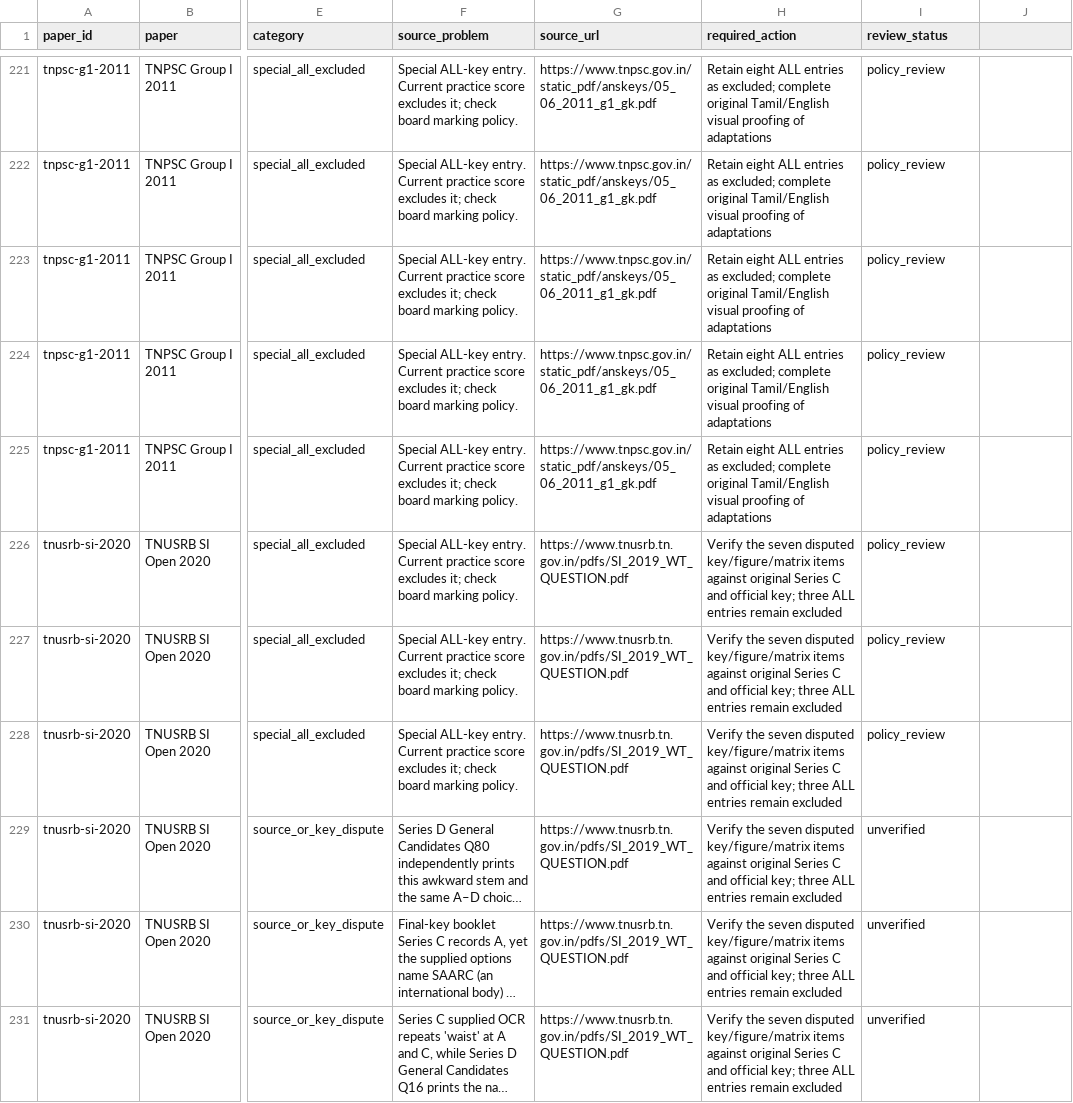
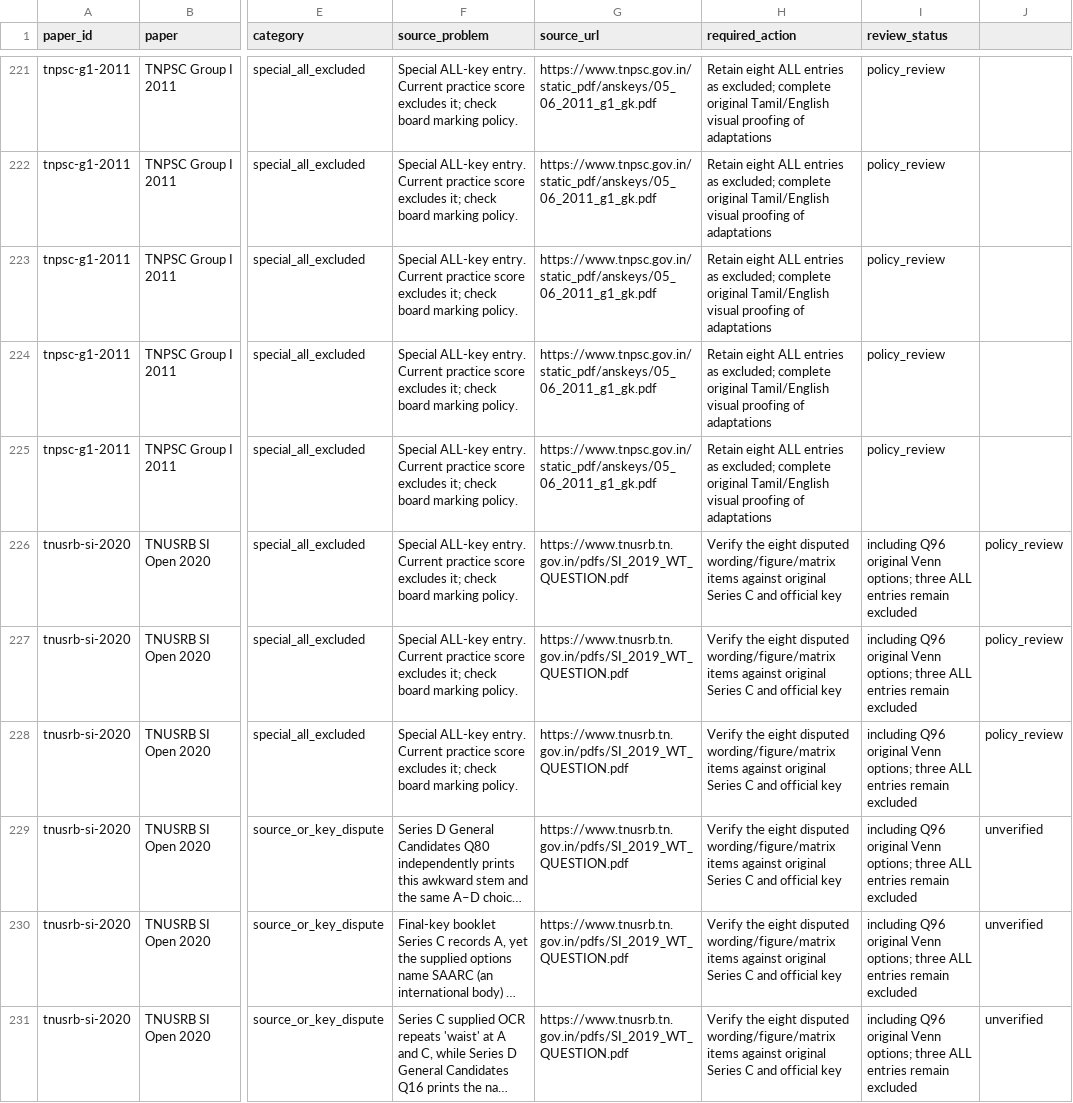
Before and after one commit to Inkarshaw/inkarshaw.github.io, a CSV file: data/quizzes/pyq-source-review-queue.csv, drawn as a sheet; only a part is shown, gaps mark what is left out; long unchanged cells end in …; the diff covers the shown part only; the diff names each change by its address in the sheet, - before the commit and + after, or states it on an @@ line.

Commit message:
Track newly neutral Q96 original Venn option images in source audit CSV

```diff
--- a/data/quizzes/pyq-source-review-queue.csv
+++ b/data/quizzes/pyq-source-review-queue.csv
-H226:H231 (required_action): Verify the seven disputed key/figure/matrix items against original Series C and official key; three ALL entries remain excluded
+H226:H231 (required_action): Verify the eight disputed wording/figure/matrix items against original Series C and official key
-I226:I228 (review_status): policy_review
+I226:I228 (review_status): including Q96 original Venn options; three ALL entries remain excluded
-J226:J228: (empty)
+J226:J228: policy_review
-I229:I231 (review_status): unverified
+I229:I231 (review_status): including Q96 original Venn options; three ALL entries remain excluded
-J229:J231: (empty)
+J229:J231: unverified
```
Also changed, not shown: 1 added row and 12 edited cells elsewhere in this file.
